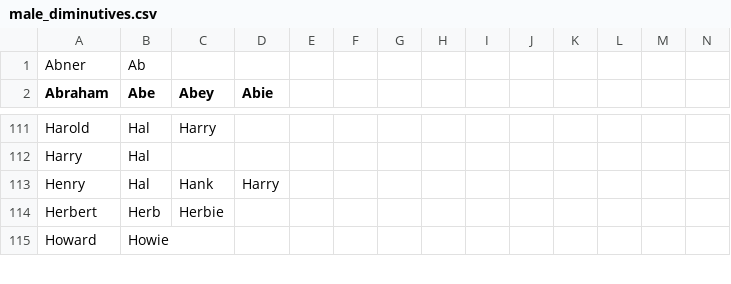
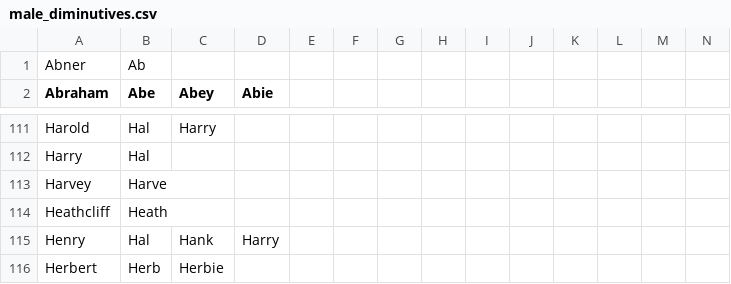
Before and after one commit to HaJongler/diminutives.db, a CSV file: male_diminutives.csv, drawn as a sheet; only a part is shown, gaps mark what is left out; the shorter side is filled out with more unchanged rows.

Commit message:
Added more data from <http://www.20000-names.com/>.

```diff
--- a/male_diminutives.csv
+++ b/male_diminutives.csv
@@ -112,2 +112,4 @@ Harold,Hal,Harry
 Harry,Hal
+Harvey,Harve
+Heathcliff,Heath
 Henry,Hal,Hank,Harry
```
